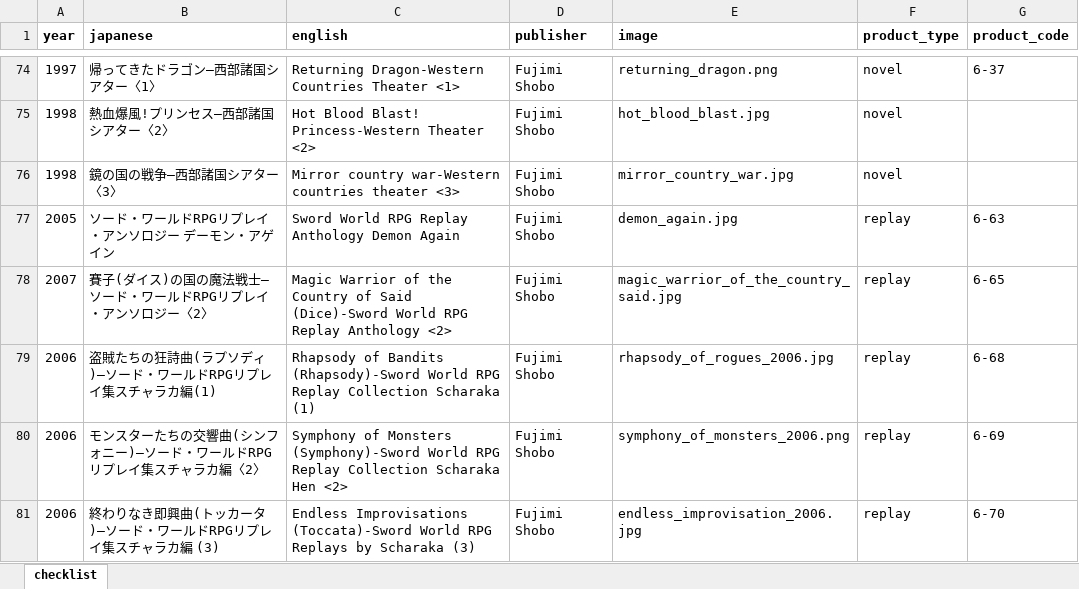
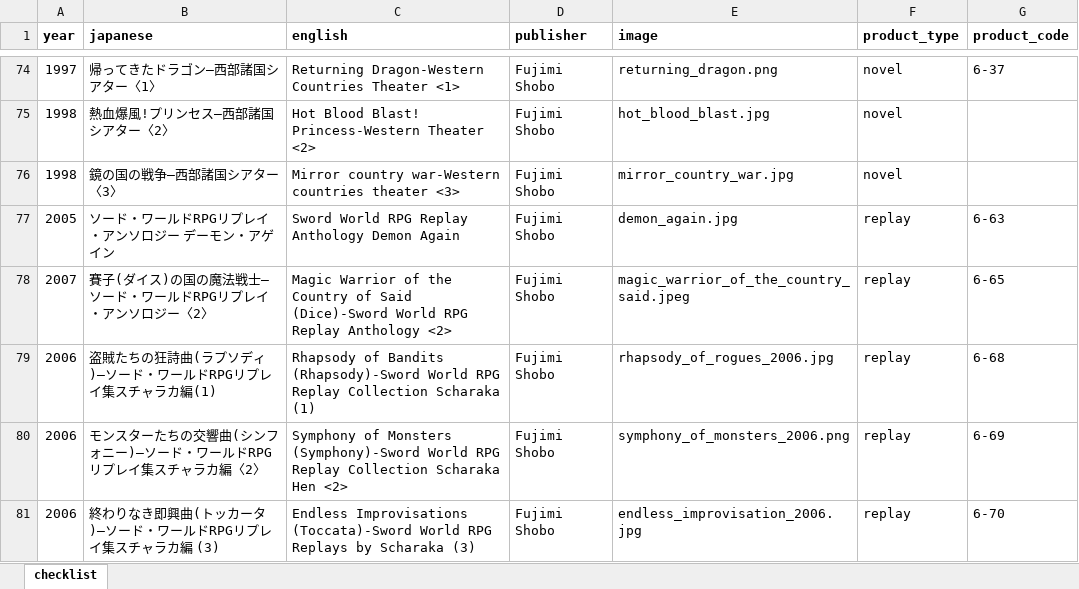
Before and after one commit to weatherspud/japanese-collectors-list, an Excel workbook: sword-world/checklist.xlsx, sheet checklist, drawn as a sheet; only a part is shown, gaps mark what is left out; values as stored, in another font and other column widths than the file's, no borders; the diff names each change by its address in the sheet, - before the commit and + after, or states it on an @@ line.

Commit message:
image fix

```diff
--- a/sword-world/checklist.xlsx (sheet checklist)
+++ b/sword-world/checklist.xlsx (sheet checklist)
-E78 (image): magic_warrior_of_the_country_said.jpg
+E78 (image): magic_warrior_of_the_country_said.jpeg
```
Also changed, not shown: 2 other files.
